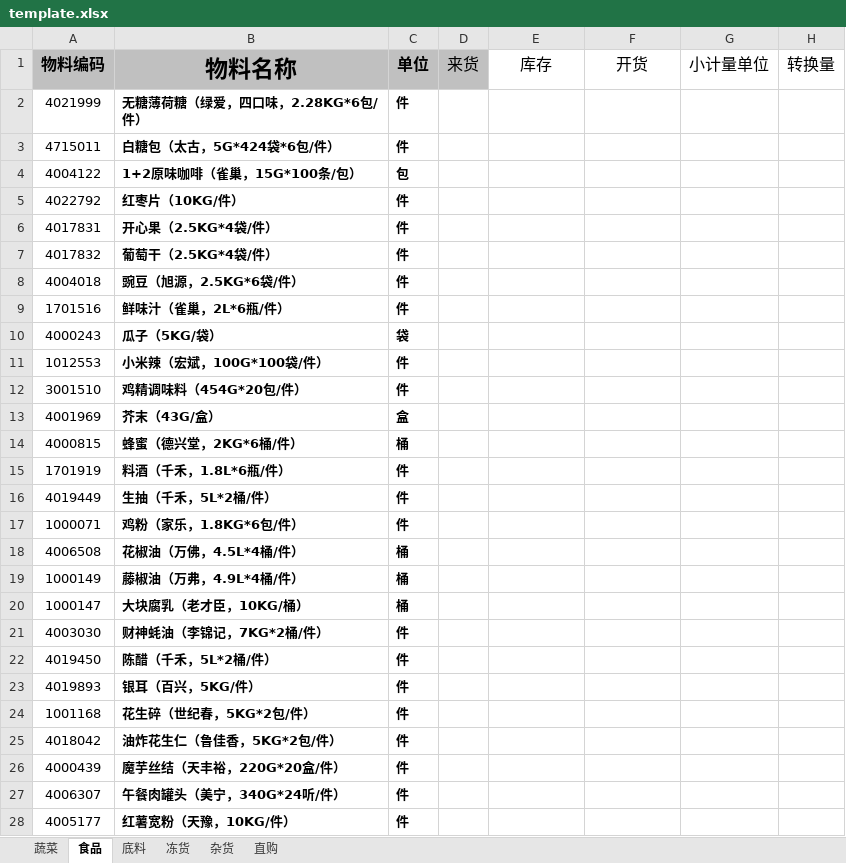
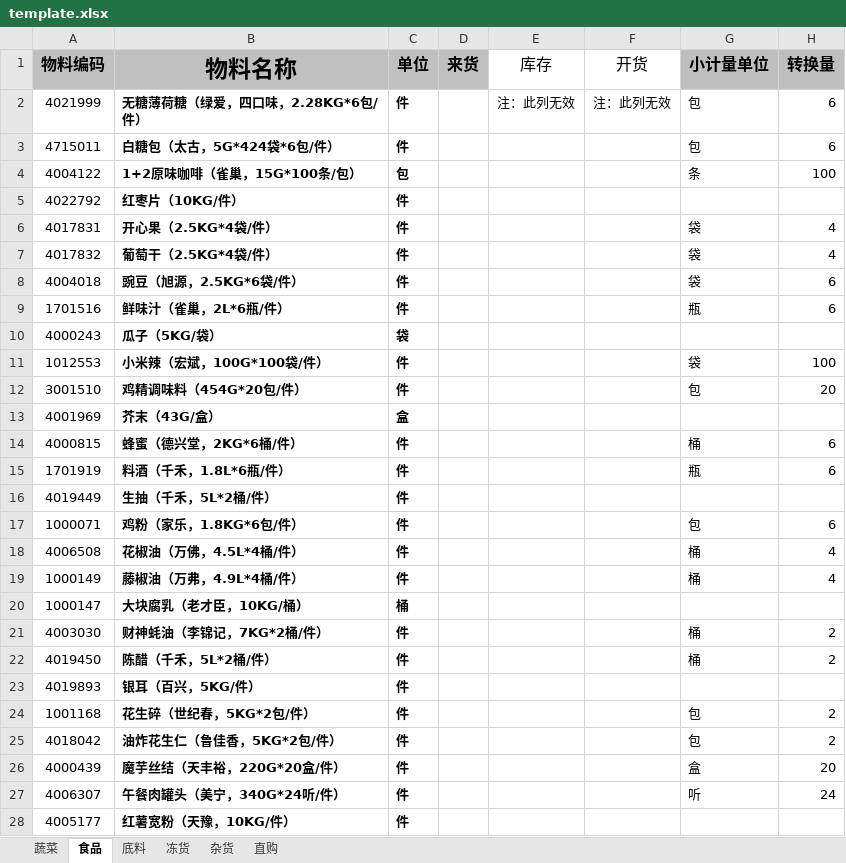
Before and after one commit to Shenhongtao12/supplies, an Excel workbook: supplies-frontend/static/template.xlsx, sheet 食品, drawn as a sheet; only a part is shown; values as stored, in another font and other column widths than the file's, no borders; the diff covers the shown part only; the diff names each change by its address in the sheet, - before the commit and + after, or states it on an @@ line.

```diff
--- a/supplies-frontend/static/template.xlsx (sheet 食品)
+++ b/supplies-frontend/static/template.xlsx (sheet 食品)
-D1 bold: off
+D1 bold: on
@@ G1:H1 fill: none → #BFBFBF, bold: off → on @@
-E2 (库存): (empty)
+E2 (库存): 注：此列无效
-F2 (开货): (empty)
+F2 (开货): 注：此列无效
-G2:G3 (小计量单位): (empty)
+G2:G3 (小计量单位): 包
-H2:H3 (转换量): (empty)
+H2:H3 (转换量): 6
-G4 (小计量单位): (empty)
+G4 (小计量单位): 条
-H4 (转换量): (empty)
+H4 (转换量): 100
-G6:G8 (小计量单位): (empty)
+G6:G8 (小计量单位): 袋
-H6:H7 (转换量): (empty)
+H6:H7 (转换量): 4
-H8:H9 (转换量): (empty)
+H8:H9 (转换量): 6
-G9 (小计量单位): (empty)
+G9 (小计量单位): 瓶
-G11 (小计量单位): (empty)
+G11 (小计量单位): 袋
-H11 (转换量): (empty)
+H11 (转换量): 100
-G12 (小计量单位): (empty)
+G12 (小计量单位): 包
-H12 (转换量): (empty)
+H12 (转换量): 20
-C14 (单位): 桶
+C14 (单位): 件
-G14 (小计量单位): (empty)
+G14 (小计量单位): 桶
-H14:H15 (转换量): (empty)
+H14:H15 (转换量): 6
-G15 (小计量单位): (empty)
+G15 (小计量单位): 瓶
-G17 (小计量单位): (empty)
+G17 (小计量单位): 包
-H17 (转换量): (empty)
+H17 (转换量): 6
-C18:C19 (单位): 桶
+C18:C19 (单位): 件
-G18:G19 (小计量单位): (empty)
+G18:G19 (小计量单位): 桶
-H18:H19 (转换量): (empty)
+H18:H19 (转换量): 4
-G21:G22 (小计量单位): (empty)
+G21:G22 (小计量单位): 桶
-H21:H22 (转换量): (empty)
+H21:H22 (转换量): 2
-G24:G25 (小计量单位): (empty)
+G24:G25 (小计量单位): 包
-H24:H25 (转换量): (empty)
+H24:H25 (转换量): 2
-G26 (小计量单位): (empty)
+G26 (小计量单位): 盒
-H26 (转换量): (empty)
+H26 (转换量): 20
-G27 (小计量单位): (empty)
+G27 (小计量单位): 听
-H27 (转换量): (empty)
+H27 (转换量): 24
```
Also changed, not shown: 102 edited cells elsewhere in this sheet, sheet 冻货, sheet 底料, sheet 杂货, sheet 蔬菜, supplies-frontend/static/batchUser.xlsx, 4 other files.
